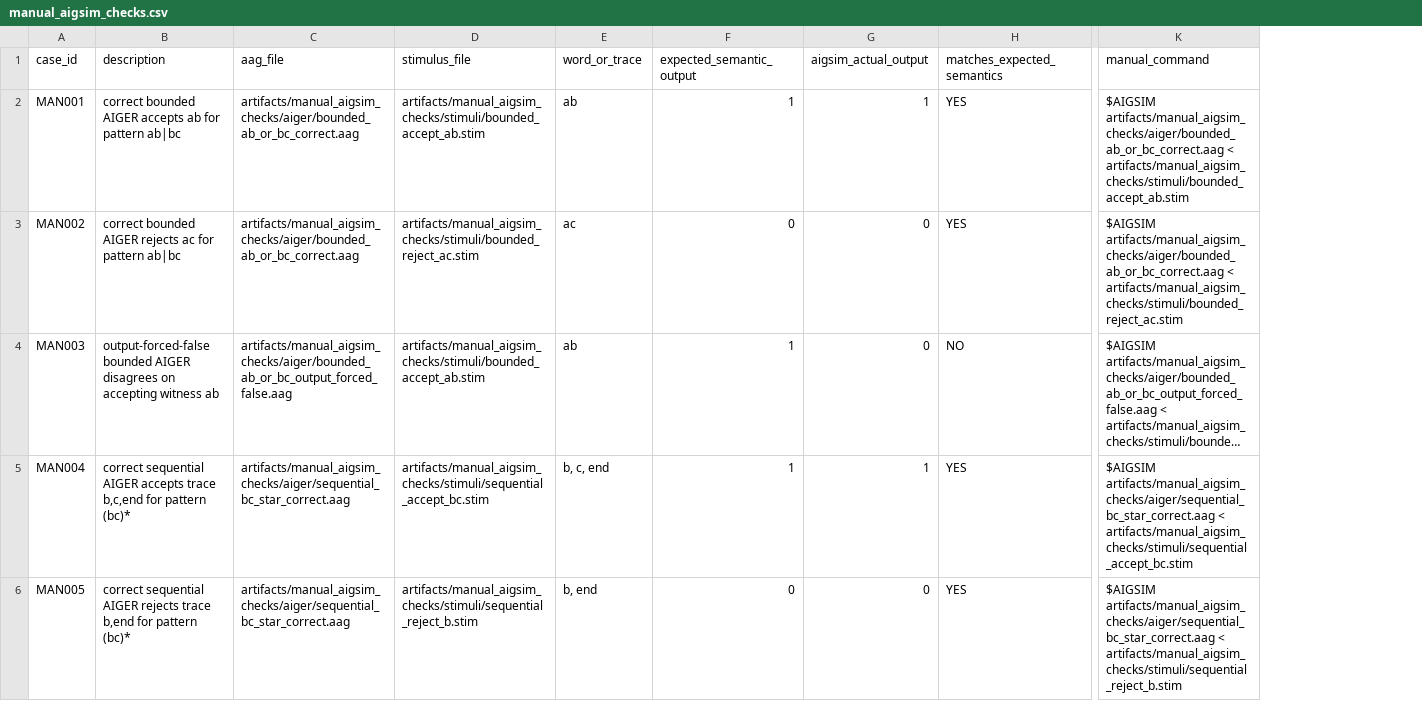
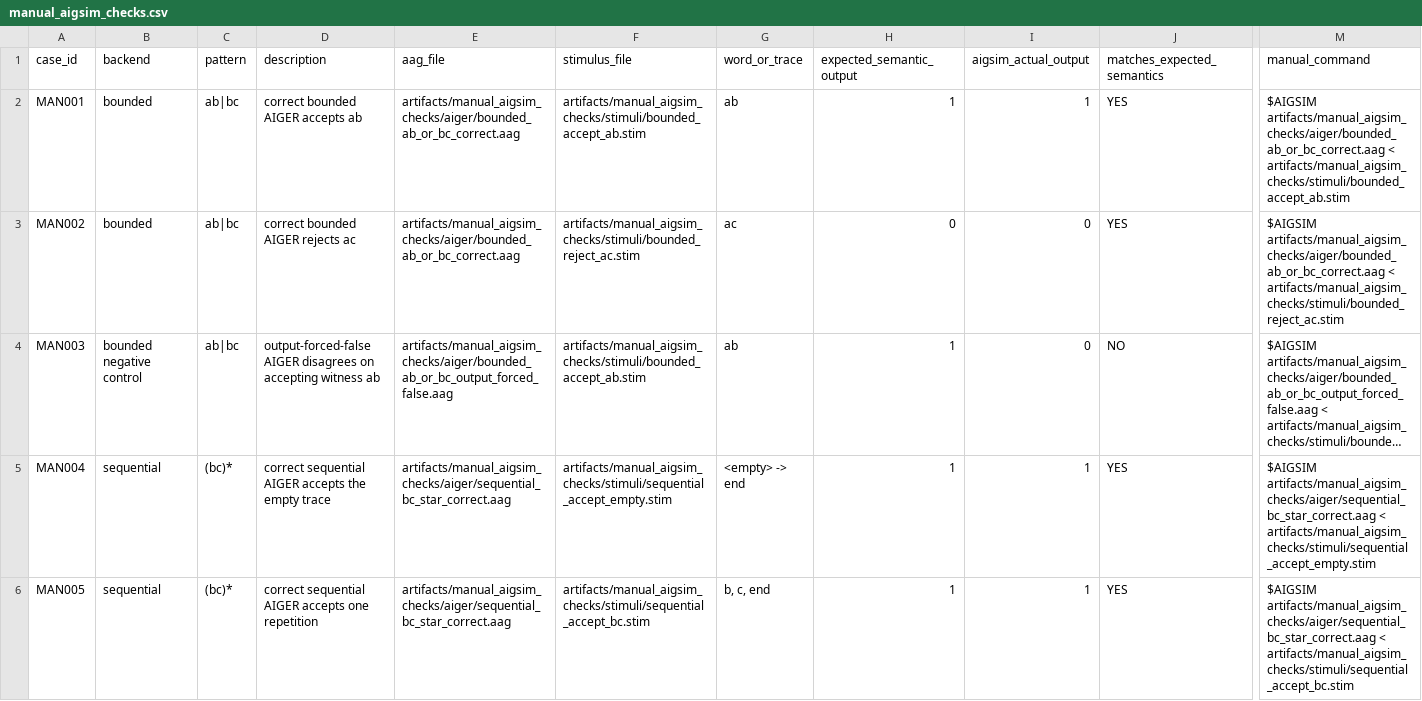
Before and after one commit to wh1tebrun/string-to-aiger, a CSV file: artifacts/manual_aigsim_checks/manual_aigsim_checks.csv, drawn as a sheet; only a part is shown, gaps mark what is left out; long unchanged cells end in …; addresses are those after the commit; the diff covers the shown part only; the diff names each change by its address in the sheet, - before the commit and + after, or states it on an @@ line.

Commit message:
Expand sequential aigsim trace checks

```diff
--- a/artifacts/manual_aigsim_checks/manual_aigsim_checks.csv
+++ b/artifacts/manual_aigsim_checks/manual_aigsim_checks.csv
+column B (backend), rows 2-6: bounded | bounded | bounded negative control | sequential | sequential
+column C (pattern), rows 2-6: ab|bc | ab|bc | ab|bc | (bc)* | (bc)*
-D2 (description): correct bounded AIGER accepts ab for pattern ab|bc
+D2 (description): correct bounded AIGER accepts ab
-D3 (description): correct bounded AIGER rejects ac for pattern ab|bc
+D3 (description): correct bounded AIGER rejects ac
-D4 (description): output-forced-false bounded AIGER disagrees…
+D4 (description): output-forced-false AIGER disagrees…
-D5 (description): …AIGER accepts trace b,c,end for pattern (bc)*
+D5 (description): …AIGER accepts the empty trace
-F5 (stimulus_file): artifacts/manual_aigsim_checks/stimuli/sequential_accept_bc.stim
+F5 (stimulus_file): artifacts/manual_aigsim_checks/stimuli/sequential_accept_empty.stim
-G5 (word_or_trace): b, c, end
+G5 (word_or_trace): <empty> -> end
-M5 (manual_command): …artifacts/manual_aigsim_checks/aiger/sequential_bc_star_correct.aag < artifacts/manual_aigsim_checks/stimuli/sequential_accept_bc.stim
+M5 (manual_command): …artifacts/manual_aigsim_checks/aiger/sequential_bc_star_correct.aag < artifacts/manual_aigsim_checks/stimuli/sequential_accept_empty.stim
-D6 (description): …sequential AIGER rejects trace b,end for pattern (bc)*
+D6 (description): …sequential AIGER accepts one repetition
-F6 (stimulus_file): artifacts/manual_aigsim_checks/stimuli/sequential_reject_b.stim
+F6 (stimulus_file): artifacts/manual_aigsim_checks/stimuli/sequential_accept_bc.stim
-G6 (word_or_trace): b, end
+G6 (word_or_trace): b, c, end
-H6 (expected_semantic_output): 0
+H6 (expected_semantic_output): 1
-I6 (aigsim_actual_output): 0
+I6 (aigsim_actual_output): 1
-M6 (manual_command): …artifacts/manual_aigsim_checks/aiger/sequential_bc_star_correct.aag < artifacts/manual_aigsim_checks/stimuli/sequential_reject_b.stim
+M6 (manual_command): …artifacts/manual_aigsim_checks/aiger/sequential_bc_star_correct.aag < artifacts/manual_aigsim_checks/stimuli/sequential_accept_bc.stim
```
Also changed, not shown: 3 added rows and 9 edited cells elsewhere in this file, 12 other files.
